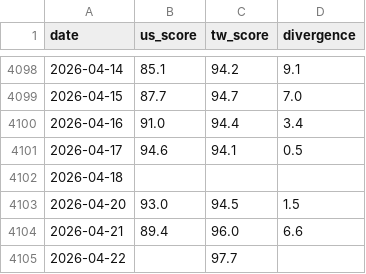
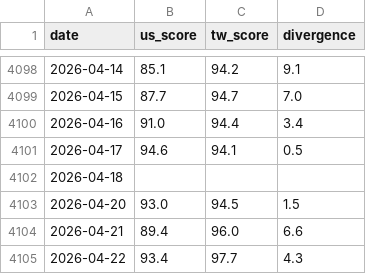
Before and after one commit to WenyuChiou/grisi, a CSV file: data/historical_scores.csv, drawn as a sheet; only a part is shown, gaps mark what is left out.

```diff
--- a/data/historical_scores.csv
+++ b/data/historical_scores.csv
@@ -4104,2 +4104,2 @@ date,us_score,tw_score,divergence
 2026-04-21,89.4,96.0,6.6
-2026-04-22,,97.7,
+2026-04-22,93.4,97.7,4.3
```
Also changed, not shown: docs/data/historical_scores.csv, 18 other files.
